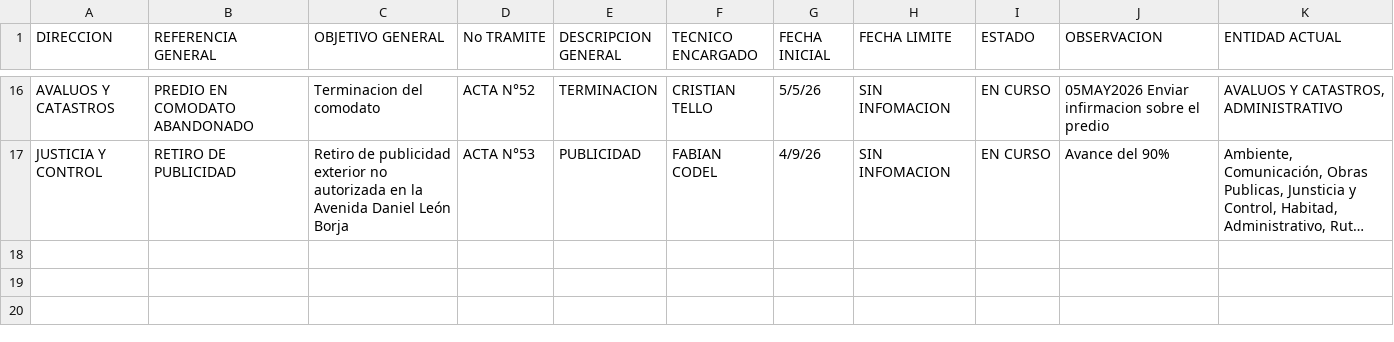
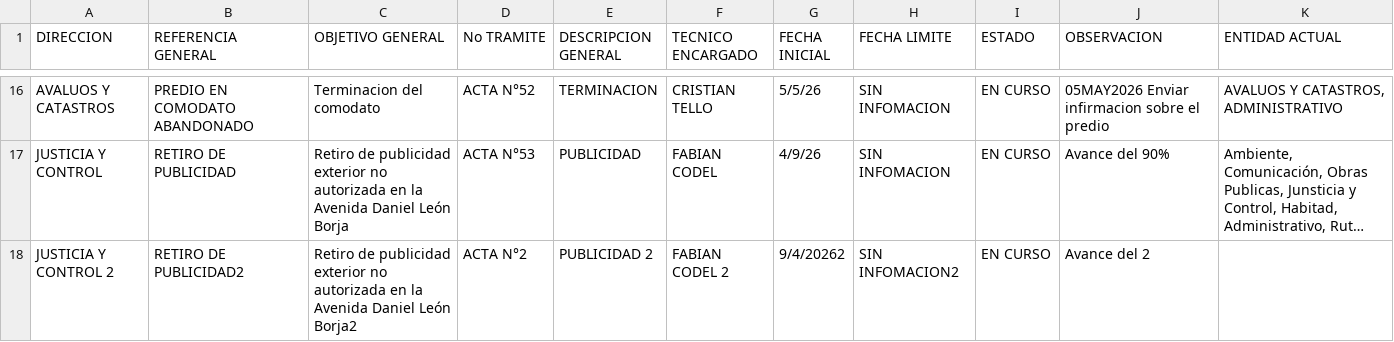
Before and after one commit to scarlettenietopaez-blip/dashboard-directores-proyectos, a CSV file: data/projects.csv, drawn as a sheet; only a part is shown, gaps mark what is left out; long unchanged cells end in …; the diff names each change by its address in the sheet, - before the commit and + after, or states it on an @@ line.

Commit message:
Actualizar projects.csv desde Excel - 5/6/2026, 9:14:53 a. m.

```diff
--- a/data/projects.csv
+++ b/data/projects.csv
+row 18: JUSTICIA Y CONTROL 2 | RETIRO DE PUBLICIDAD2 | Retiro de publicidad exterior no autorizada en la Avenida Daniel León Borja2 | ACTA N°2 | PUBLICIDAD 2 | FABIAN CODEL 2 | 9/4/20262 | SIN INFOMACION2 | EN CURSO | Avance del 2
```
